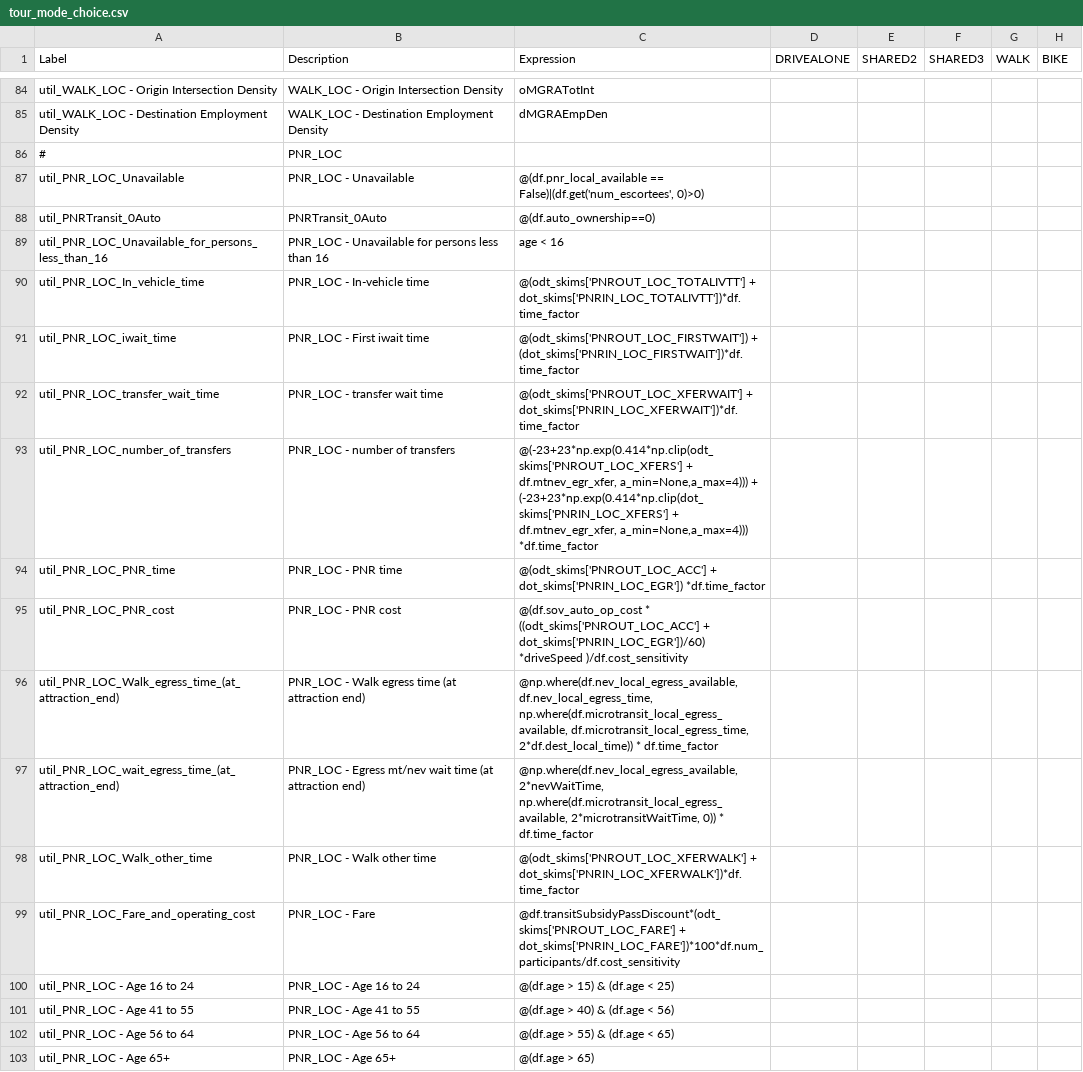
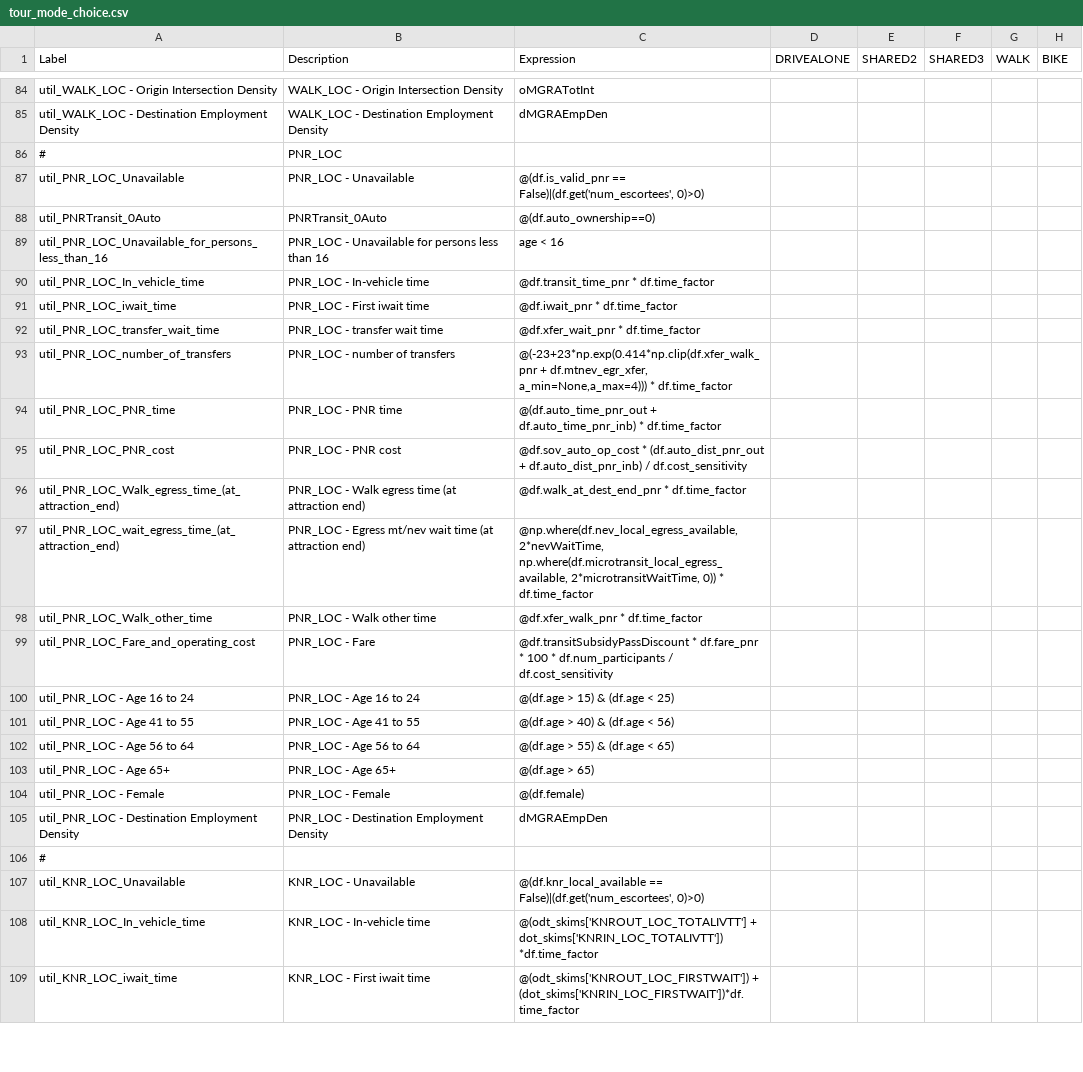
Before and after one commit to RSGInc/SimOR, a CSV file: configs/tour_mode_choice.csv, drawn as a sheet; only a part is shown, gaps mark what is left out; the shorter side is filled out with more unchanged rows; the diff names each change by its address in the sheet, - before the commit and + after, or states it on an @@ line.

```diff
--- a/configs/tour_mode_choice.csv
+++ b/configs/tour_mode_choice.csv
-C87 (Expression): @(df.pnr_local_available == False)|(df.get('num_escortees',…
+C87 (Expression): @(df.is_valid_pnr == False)|(df.get('num_escortees',…
-C90 (Expression): @(odt_skims['PNROUT_LOC_TOTALIVTT'] + dot_skims['PNRIN_LOC_TOTALIVTT'])*df.time_factor
+C90 (Expression): @df.transit_time_pnr * df.time_factor
-C91 (Expression): @(odt_skims['PNROUT_LOC_FIRSTWAIT']) + (dot_skims['PNRIN_LOC_FIRSTWAIT'])*df.time_factor
+C91 (Expression): @df.iwait_pnr * df.time_factor
-C92 (Expression): @(odt_skims['PNROUT_LOC_XFERWAIT'] + dot_skims['PNRIN_LOC_XFERWAIT'])*df.time_factor
+C92 (Expression): @df.xfer_wait_pnr * df.time_factor
-C93 (Expression): @(-23+23*np.exp(0.414*np.clip(odt_skims['PNROUT_LOC_XFERS'] + df.mtnev_egr_xfer, a_min=None,a_max=4))) + (-23+23*np.exp(0.414*np.clip(dot_skims['PNRIN_LOC_XFERS'] + df.mtnev_egr_xfer, a_min=None,a_max=4))) *df.time_factor
+C93 (Expression): @(-23+23*np.exp(0.414*np.clip(df.xfer_walk_pnr + df.mtnev_egr_xfer, a_min=None,a_max=4))) * df.time_factor
-C94 (Expression): @(odt_skims['PNROUT_LOC_ACC'] + dot_skims['PNRIN_LOC_EGR']) *df.time_factor
+C94 (Expression): @(df.auto_time_pnr_out + df.auto_time_pnr_inb) * df.time_factor
-C95 (Expression): @(df.sov_auto_op_cost * ((odt_skims['PNROUT_LOC_ACC'] + dot_skims['PNRIN_LOC_EGR'])/60) *driveSpeed )/df.cost_sensitivity
+C95 (Expression): @df.sov_auto_op_cost * (df.auto_dist_pnr_out + df.auto_dist_pnr_inb) / df.cost_sensitivity
-C96 (Expression): @np.where(df.nev_local_egress_available, df.nev_local_egress_time, np.where(df.microtransit_local_egress_available, df.microtransit_local_egress_time, 2*df.dest_local_time)) * df.time_factor
+C96 (Expression): @df.walk_at_dest_end_pnr * df.time_factor
-C98 (Expression): @(odt_skims['PNROUT_LOC_XFERWALK'] + dot_skims['PNRIN_LOC_XFERWALK'])*df.time_factor
+C98 (Expression): @df.xfer_walk_pnr * df.time_factor
-C99 (Expression): @df.transitSubsidyPassDiscount*(odt_skims['PNROUT_LOC_FARE'] + dot_skims['PNRIN_LOC_FARE'])*100*df.num_participants/df.cost_sensitivity
+C99 (Expression): @df.transitSubsidyPassDiscount * df.fare_pnr * 100 * df.num_participants / df.cost_sensitivity
```
Also changed, not shown: configs/tour_mode_choice_annotate_choosers_preprocessor.csv, 1 other file.
